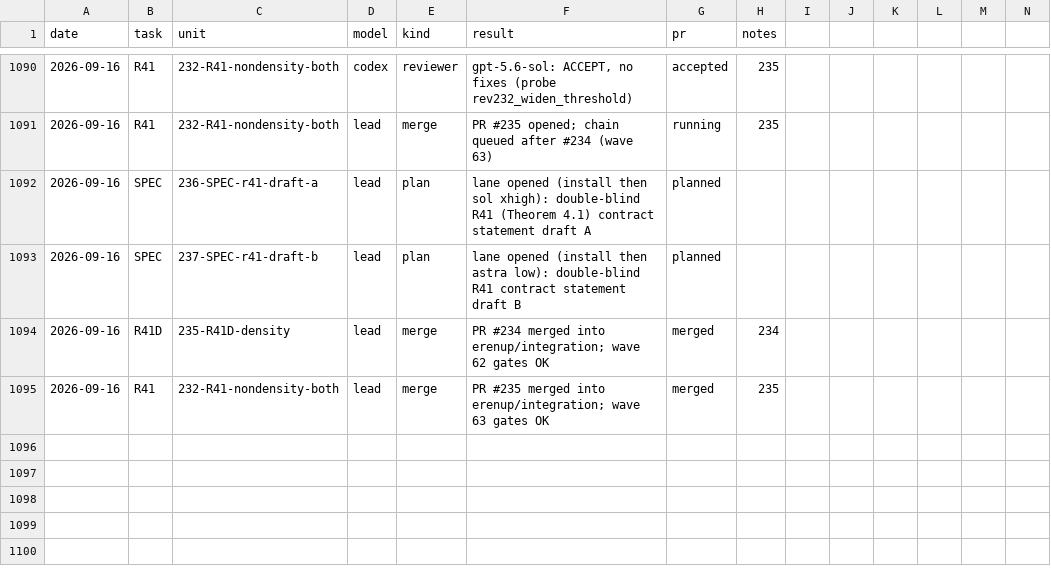
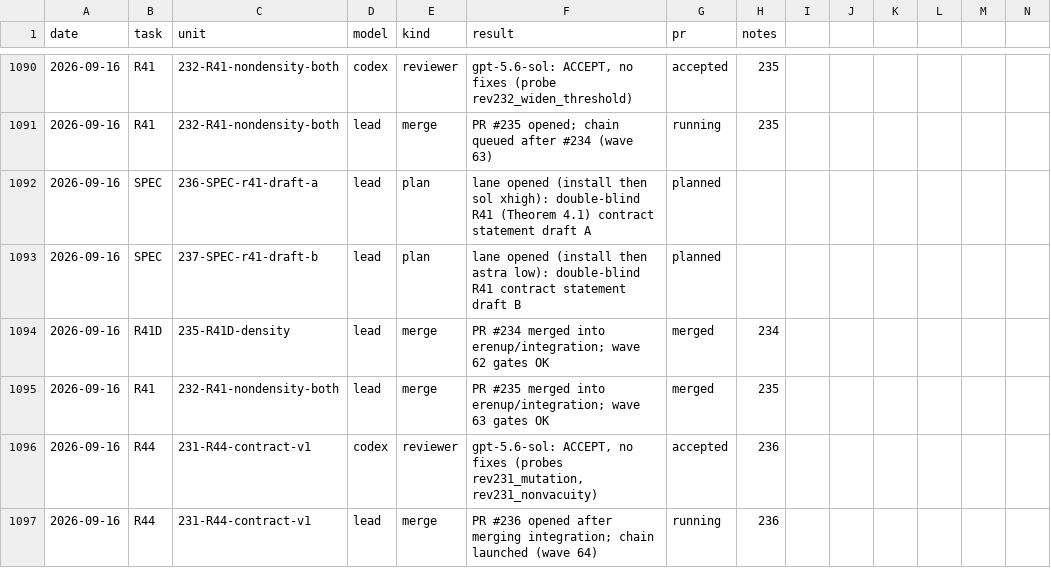
Before and after one commit to mathzhuonichi/blowup_density, a CSV file: logs/AGENT_RUNS.csv, drawn as a sheet; only a part is shown, gaps mark what is left out; rows hold the shown columns only; the diff names each change by its address in the sheet, - before the commit and + after, or states it on an @@ line.

```diff
--- a/logs/AGENT_RUNS.csv
+++ b/logs/AGENT_RUNS.csv
+row 1096: 2026-09-16 | R44 | 231-R44-contract-v1 | codex | reviewer | gpt-5.6-sol: ACCEPT, no fixes (probes rev231_mutation, rev231_nonvacuity) | accepted | 236
+row 1097: 2026-09-16 | R44 | 231-R44-contract-v1 | lead | merge | PR #236 opened after merging integration; chain launched (wave 64) | running | 236
```
Also changed, not shown: 1 other file.
